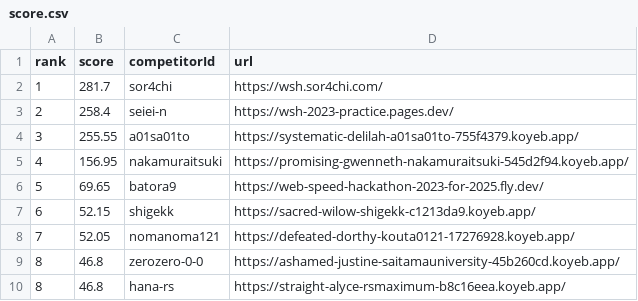
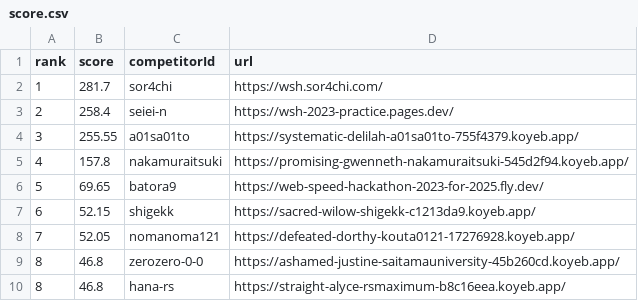
Before and after one commit to saitamau-maximum/web-speed-hackathon-2023-scoring-tool-for-2025, a CSV file: score.csv, drawn as a sheet.

```diff
--- a/score.csv
+++ b/score.csv
@@ -4,3 +4,3 @@ rank,score,competitorId,url
 3,255.55,a01sa01to,https://systematic-delilah-a01sa01to-755f4379.koyeb.app/
-4,156.95,nakamuraitsuki,https://promising-gwenneth-nakamuraitsuki-545d2f94.koyeb.app/
+4,157.8,nakamuraitsuki,https://promising-gwenneth-nakamuraitsuki-545d2f94.koyeb.app/
 5,69.65,batora9,https://web-speed-hackathon-2023-for-2025.fly.dev/
```
Also changed, not shown: log.csv, 1 other file.
